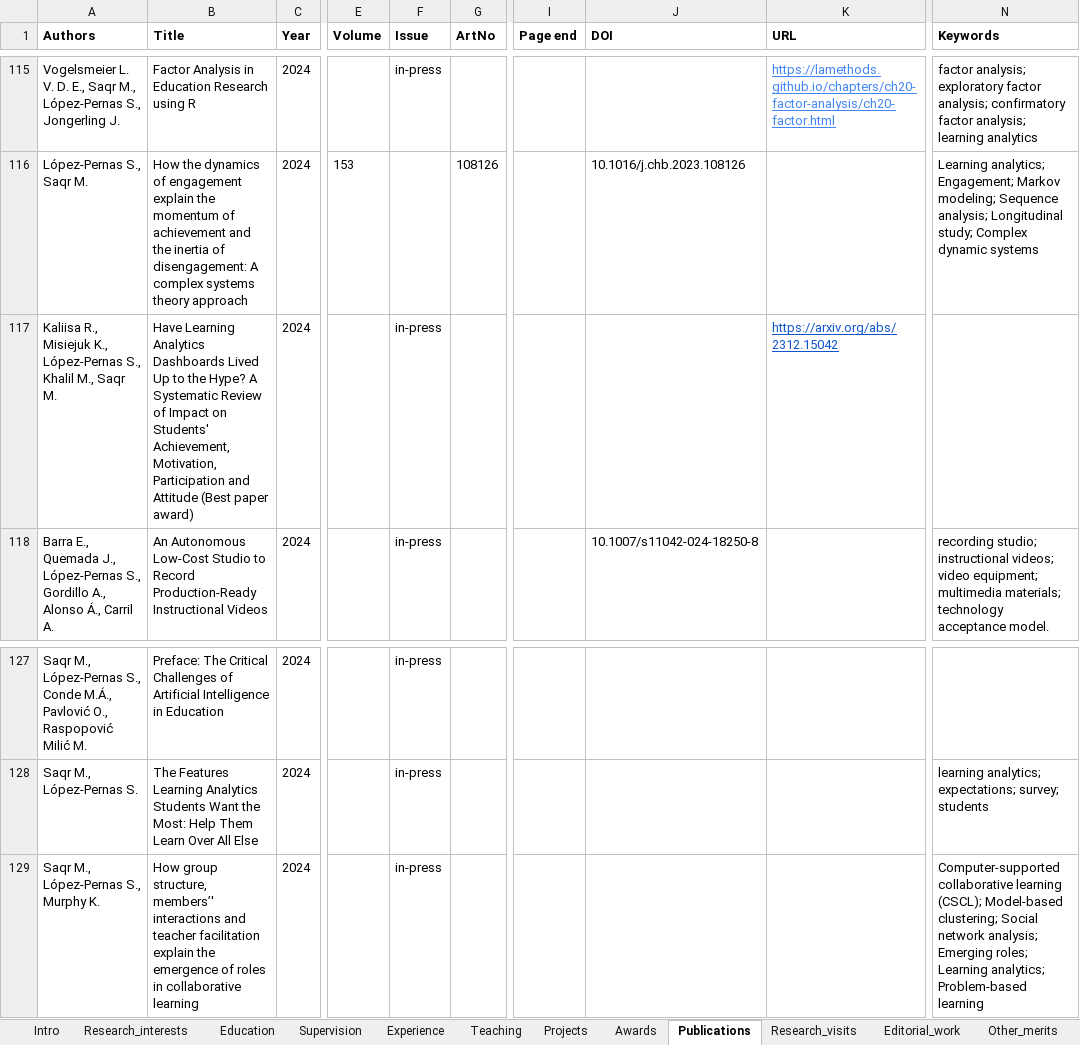
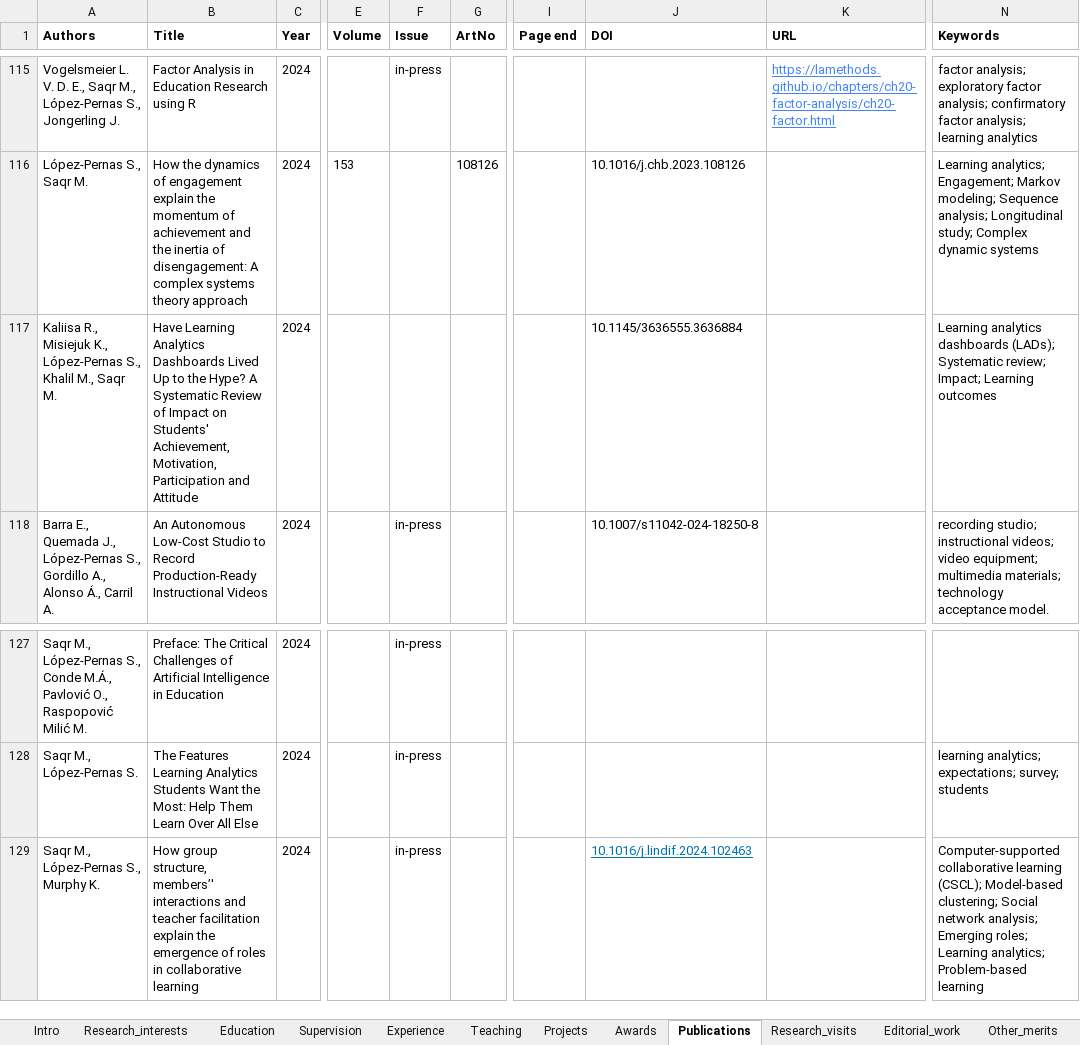
Before and after one commit to sonsoleslp/sonsoleslp.github.io, an Excel workbook: cv.xlsx, sheet Publications, drawn as a sheet; only a part is shown, gaps mark what is left out; values as stored, in another font and other column widths than the file's, no borders; charts and pictures not drawn; the diff names each change by its address in the sheet, - before the commit and + after, or states it on an @@ line.

```diff
--- a/cv.xlsx (sheet Publications)
+++ b/cv.xlsx (sheet Publications)
-B117 (Title): …and Attitude (Best paper award)
+B117 (Title): …and Attitude
-F117 (Issue): in-press
+F117 (Issue): (empty)
-J117 (DOI): (empty)
+J117 (DOI): 10.1145/3636555.3636884
-K117 (URL): https://arxiv.org/abs/2312.15042
+K117 (URL): (empty)
-N117 (Keywords): (empty)
+N117 (Keywords): Learning analytics dashboards (LADs); Systematic review; Impact; Learning outcomes
-J129 (DOI): (empty)
+J129 (DOI): 10.1016/j.lindif.2024.102463
```
Also changed, not shown: sheet Intro, sheet Projects, 6 other files.
